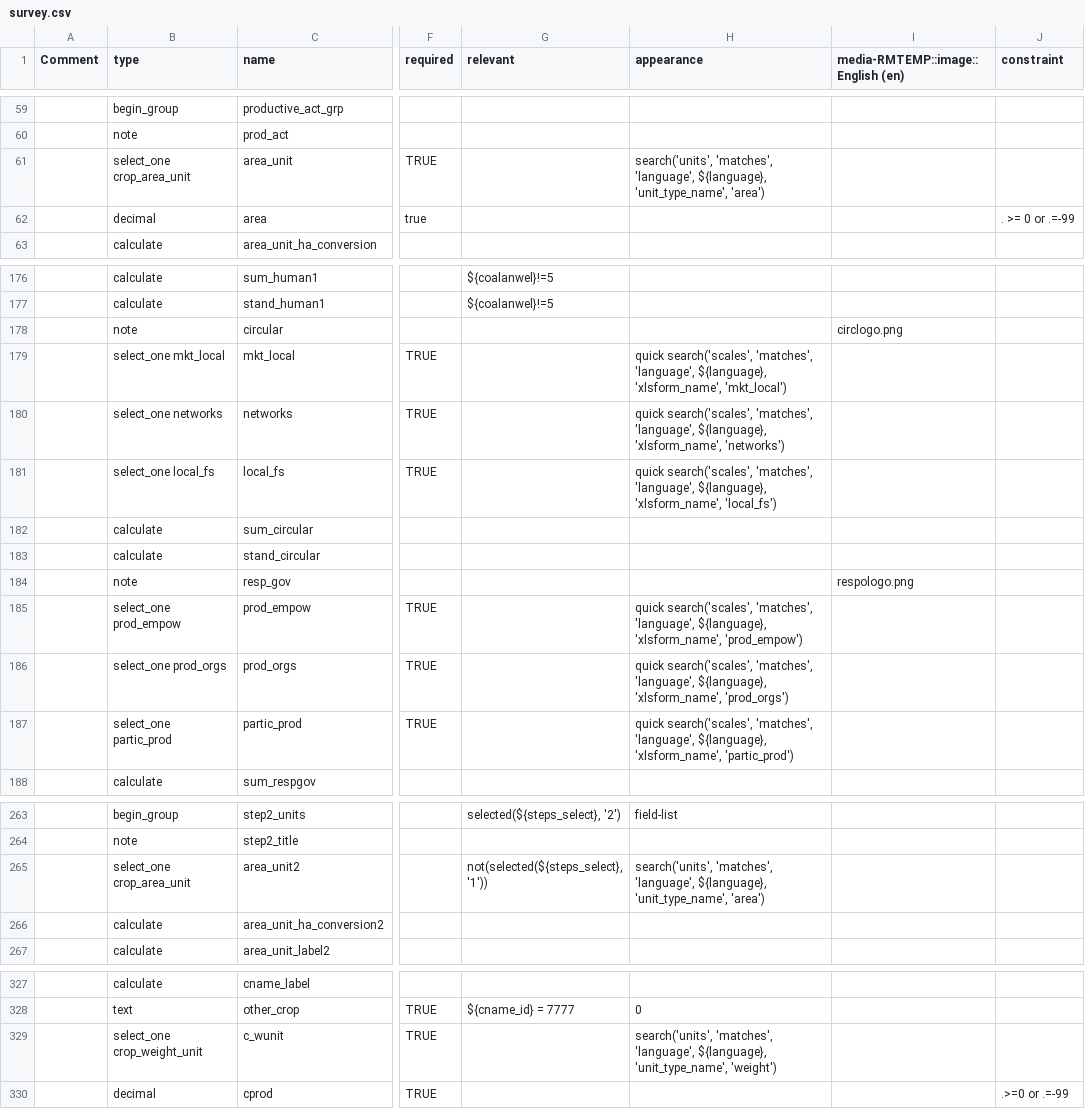
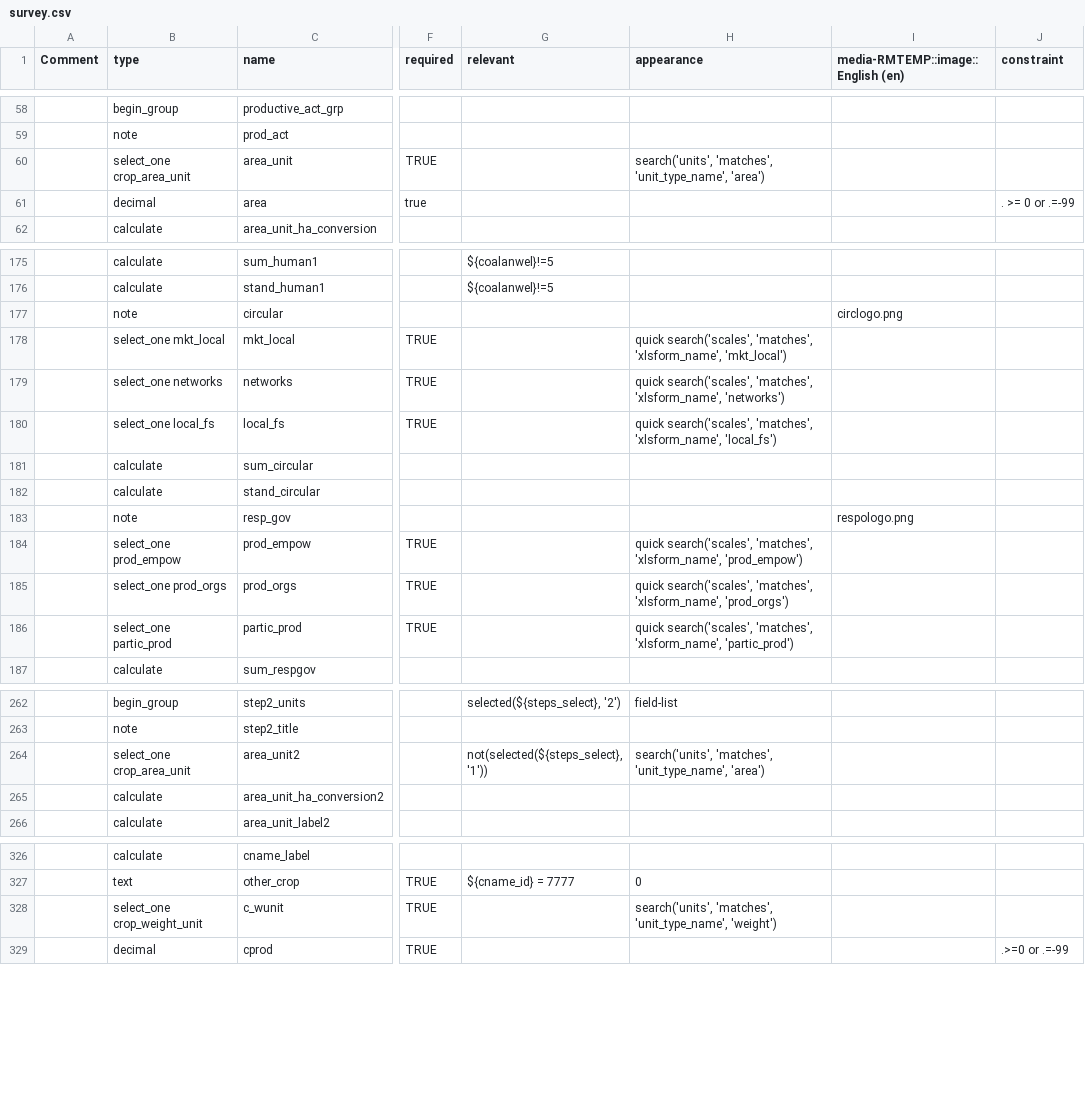
Before and after one commit to stats4sd/tape_calculator, a CSV file: odk/TAPE - WIP/survey.csv, drawn as a sheet; only a part is shown, gaps mark what is left out; addresses are those after the commit; the diff covers the shown part only; the diff names each change by its address in the sheet, - before the commit and + after, or states it on an @@ line.

```diff
--- a/odk/TAPE - WIP/survey.csv
+++ b/odk/TAPE - WIP/survey.csv
-H60 (appearance): search('units', 'matches', 'language', ${language}, 'unit_type_name', 'area')
+H60 (appearance): search('units', 'matches', 'unit_type_name', 'area')
-H178 (appearance): …search('scales', 'matches', 'language', ${language}, 'xlsform_name', 'mkt_local')
+H178 (appearance): …search('scales', 'matches', 'xlsform_name', 'mkt_local')
-H179 (appearance): …search('scales', 'matches', 'language', ${language}, 'xlsform_name', 'networks')
+H179 (appearance): …search('scales', 'matches', 'xlsform_name', 'networks')
-H180 (appearance): …search('scales', 'matches', 'language', ${language}, 'xlsform_name', 'local_fs')
+H180 (appearance): …search('scales', 'matches', 'xlsform_name', 'local_fs')
-H184 (appearance): …search('scales', 'matches', 'language', ${language}, 'xlsform_name', 'prod_empow')
+H184 (appearance): …search('scales', 'matches', 'xlsform_name', 'prod_empow')
-H185 (appearance): …search('scales', 'matches', 'language', ${language}, 'xlsform_name', 'prod_orgs')
+H185 (appearance): …search('scales', 'matches', 'xlsform_name', 'prod_orgs')
-H186 (appearance): …search('scales', 'matches', 'language', ${language}, 'xlsform_name', 'partic_prod')
+H186 (appearance): …search('scales', 'matches', 'xlsform_name', 'partic_prod')
-H264 (appearance): search('units', 'matches', 'language', ${language}, 'unit_type_name', 'area')
+H264 (appearance): search('units', 'matches', 'unit_type_name', 'area')
-H328 (appearance): search('units', 'matches', 'language', ${language}, 'unit_type_name', 'weight')
+H328 (appearance): search('units', 'matches', 'unit_type_name', 'weight')
```
Also changed, not shown: 1 removed row and 28 edited cells elsewhere in this file, 1 other file.
